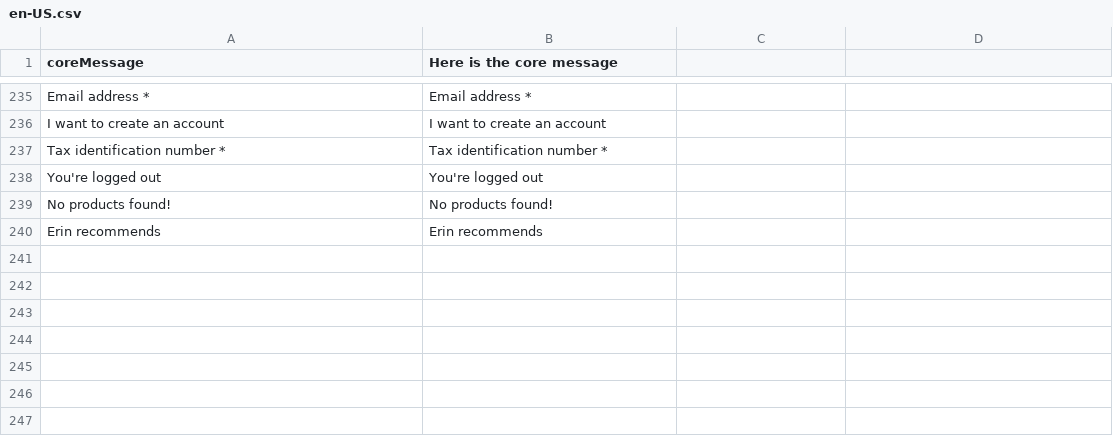
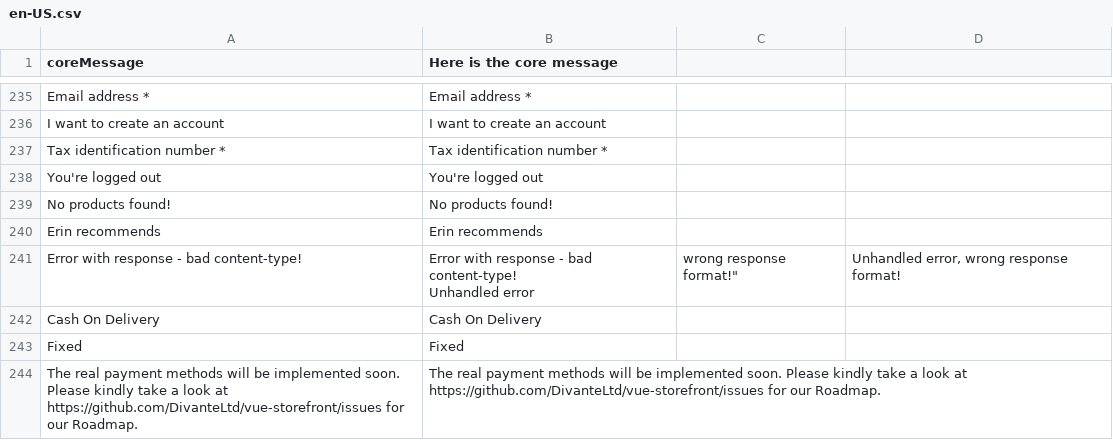
Before and after one commit to denis554/vue-storefront, a CSV file: core/resource/i18n/en-US.csv, drawn as a sheet; only a part is shown, gaps mark what is left out; ↵ is a line break in a cell; the diff names each change by its address in the sheet, - before the commit and + after, or states it on an @@ line.

Commit message:
New translations added

```diff
--- a/core/resource/i18n/en-US.csv
+++ b/core/resource/i18n/en-US.csv
+row 241: Error with response - bad content-type! | Error with response - bad content-type! ↵ Unhandled error | wrong response format!" | Unhandled error, wrong response format!
+row 242: Cash On Delivery | Cash On Delivery
+row 243: Fixed | Fixed
+row 244: The real payment methods will be implemented soon. Please kindly take a look at https://github.com/DivanteLtd/vue-storefront/issues for our Roadmap. | The real payment methods will be implemented soon. Please kindly take a look at https://github.com/DivanteLtd/vue-storefront/issues for our Roadmap.
```
